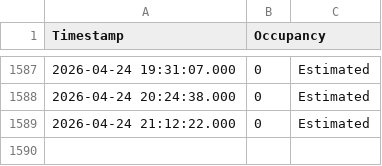
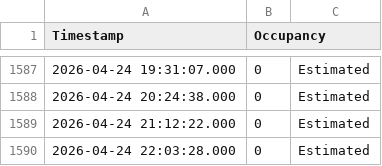
Before and after one commit to Sujith-Kumar-2003/Can_I_Go_To_Library_Now, a CSV file: library_stats.csv, drawn as a sheet; only a part is shown, gaps mark what is left out; the diff names each change by its address in the sheet, - before the commit and + after, or states it on an @@ line.

```diff
--- a/library_stats.csv
+++ b/library_stats.csv
+row 1590: 2026-04-24 22:03:28.000 | 0 | Estimated
```
